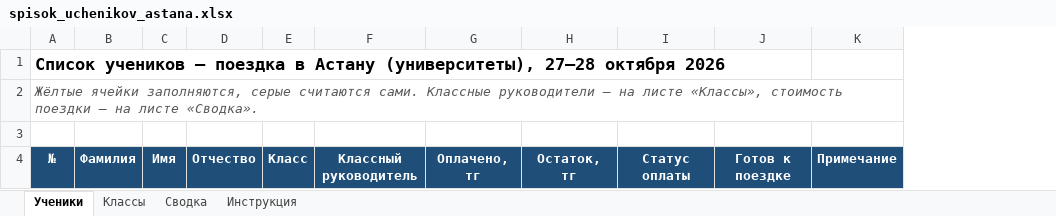
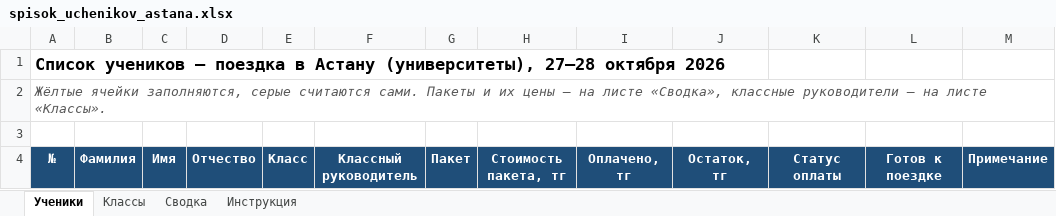
Before and after one commit to BOOGIE-prof/school-events, an Excel workbook: trips/astana-2026-10/spisok_uchenikov_astana.xlsx, sheet Ученики, drawn as a sheet; values as stored, in another font and other column widths than the file's, no borders; charts and pictures and conditional formats not drawn; the diff names each change by its address in the sheet, - before the commit and + after, or states it on an @@ line.

```diff
--- a/trips/astana-2026-10/spisok_uchenikov_astana.xlsx (sheet Ученики)
+++ b/trips/astana-2026-10/spisok_uchenikov_astana.xlsx (sheet Ученики)
+column G, row 4: Пакет
+column H, row 4: Стоимость пакета, тг
-A2: …считаются сами. Классные руководители — на листе «Классы», стоимость поездки — на листе «Сводка».
+A2: …считаются сами. Пакеты и их цены — на листе «Сводка», классные руководители — на листе «Классы».
```
Also changed, not shown: sheet Сводка, sheet Инструкция, formulas that keep their value.
